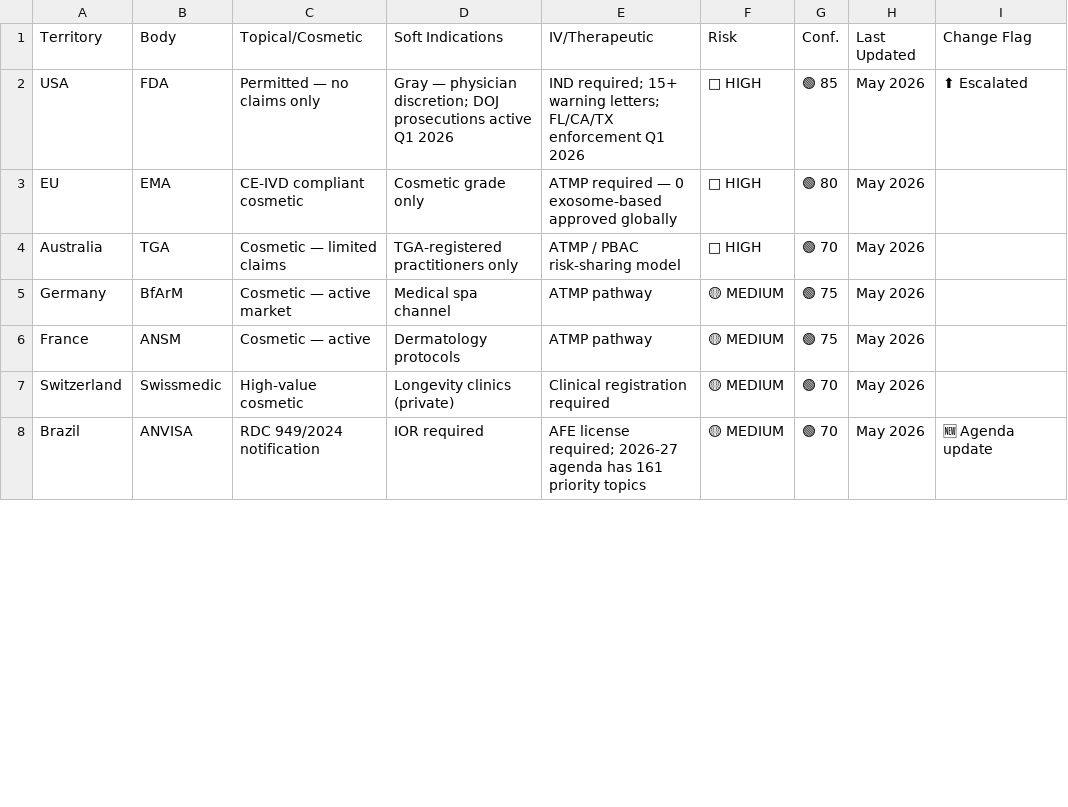
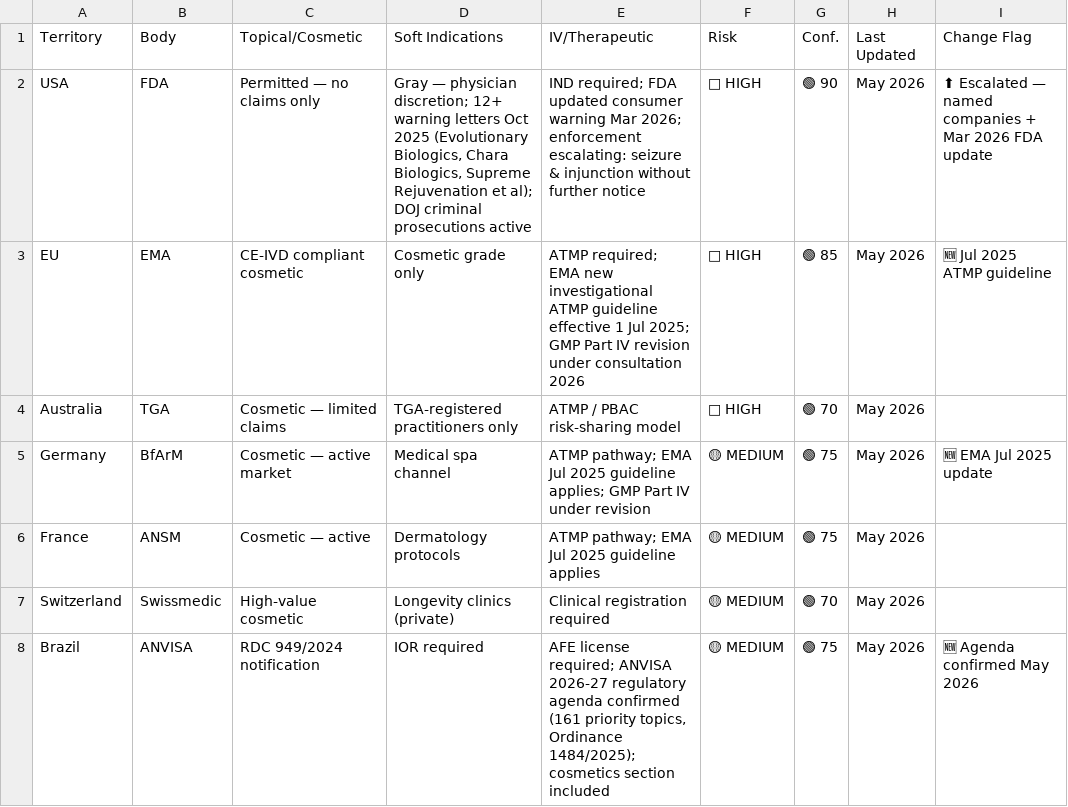
Before and after one commit to limorchen/exosomes_global_naive, a CSV file: data/regulatory.csv, drawn as a sheet; only a part is shown; the diff covers the shown part only; the diff names each change by its address in the sheet, - before the commit and + after, or states it on an @@ line.

Commit message:
data: refresh regulatory & pricing CSVs with May 2026 search findings

```diff
--- a/data/regulatory.csv
+++ b/data/regulatory.csv
-D2 (Soft Indications): …physician discretion; DOJ prosecutions active Q1 2026
+D2 (Soft Indications): …physician discretion; 12+ warning letters Oct 2025 (Evolutionary Biologics, Chara Biologics, Supreme Rejuvenation et al); DOJ criminal prosecutions active
-E2 (IV/Therapeutic): IND required; 15+ warning letters; FL/CA/TX enforcement Q1 2026
+E2 (IV/Therapeutic): IND required; FDA updated consumer warning Mar 2026; enforcement escalating: seizure & injunction without further notice
-G2 (Conf.): 🟢 85
+G2 (Conf.): 🟢 90
-I2 (Change Flag): ⬆ Escalated
+I2 (Change Flag): ⬆ Escalated — named companies + Mar 2026 FDA update
-E3 (IV/Therapeutic): ATMP required — 0 exosome-based approved globally
+E3 (IV/Therapeutic): ATMP required; EMA new investigational ATMP guideline effective 1 Jul 2025; GMP Part IV revision under consultation 2026
-G3 (Conf.): 🟢 80
+G3 (Conf.): 🟢 85
-I3 (Change Flag): (empty)
+I3 (Change Flag): 🆕 Jul 2025 ATMP guideline
-E5 (IV/Therapeutic): ATMP pathway
+E5 (IV/Therapeutic): ATMP pathway; EMA Jul 2025 guideline applies; GMP Part IV under revision
-I5 (Change Flag): (empty)
+I5 (Change Flag): 🆕 EMA Jul 2025 update
-E6 (IV/Therapeutic): ATMP pathway
+E6 (IV/Therapeutic): ATMP pathway; EMA Jul 2025 guideline applies
-E8 (IV/Therapeutic): …license required; 2026-27 agenda has 161 priority topics
+E8 (IV/Therapeutic): …license required; ANVISA 2026-27 regulatory agenda confirmed (161 priority topics, Ordinance 1484/2025); cosmetics section included
-G8 (Conf.): 🟢 70
+G8 (Conf.): 🟢 75
-I8 (Change Flag): 🆕 Agenda update
+I8 (Change Flag): 🆕 Agenda confirmed May 2026
```
Also changed, not shown: 15 edited cells elsewhere in this file, data/pricing.csv.
